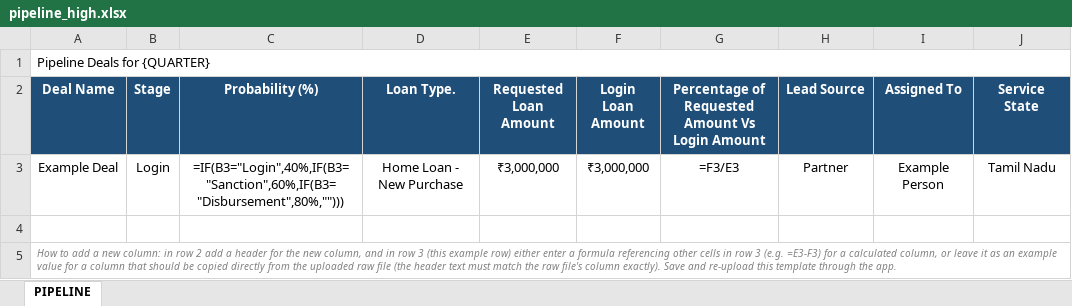
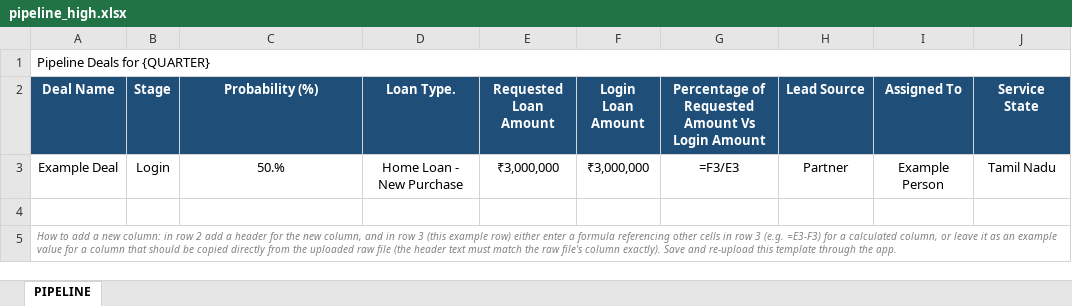
Before and after one commit to Capitabel-Tech/Capitabel-Automation-Hub, an Excel workbook: backend/data/templates/pipeline_high.xlsx, sheet PIPELINE, drawn as a sheet; values as stored, in another font and other column widths than the file's, no borders; formulas without a stored value are shown as written; the diff names each change by its address in the sheet, - before the commit and + after, or states it on an @@ line.

```diff
--- a/backend/data/templates/pipeline_high.xlsx (sheet PIPELINE)
+++ b/backend/data/templates/pipeline_high.xlsx (sheet PIPELINE)
-C3 (Probability (%)): =IF(B3="Login",40%,IF(B3="Sanction",60%,IF(B3="Disbursement",80%,"")))
+C3 (Probability (%)): 50.%
```
Also changed, not shown: backend/data/templates/pipeline_low.xlsx.
